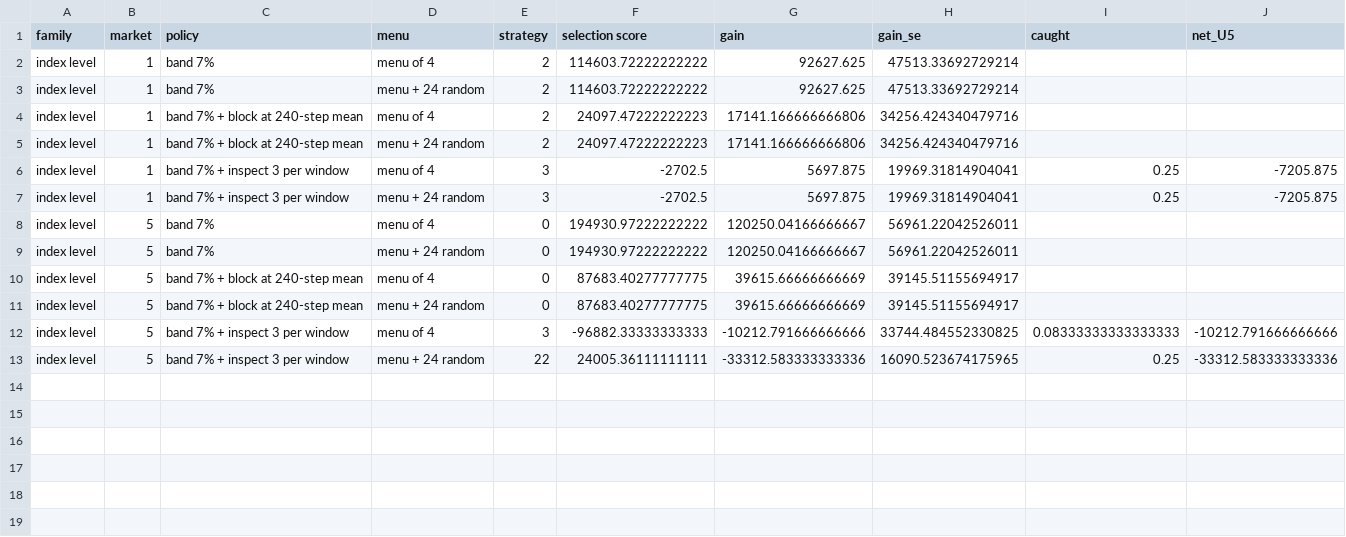
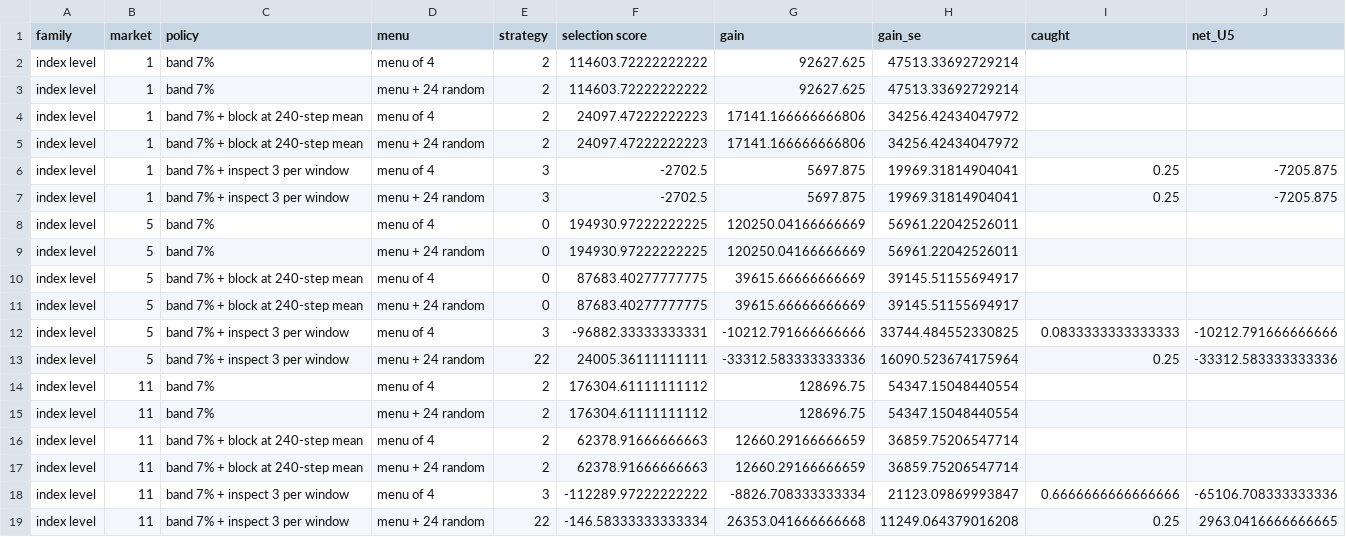
Before and after one commit to vinhqdang/quantitative_trading, a CSV file: results/menu_random.csv, drawn as a sheet.

```diff
--- a/results/menu_random.csv
+++ b/results/menu_random.csv
@@ -3,11 +3,17 @@ index level,1,band 7%,menu of 4,2,114603.72222222222,92627.625,47513.33692729214
 index level,1,band 7%,menu + 24 random,2,114603.72222222222,92627.625,47513.33692729214,,
-index level,1,band 7% + block at 240-step mean,menu of 4,2,24097.47222222223,17141.166666666806,34256.424340479716,,
-index level,1,band 7% + block at 240-step mean,menu + 24 random,2,24097.47222222223,17141.166666666806,34256.424340479716,,
+index level,1,band 7% + block at 240-step mean,menu of 4,2,24097.47222222223,17141.166666666806,34256.42434047972,,
+index level,1,band 7% + block at 240-step mean,menu + 24 random,2,24097.47222222223,17141.166666666806,34256.42434047972,,
 index level,1,band 7% + inspect 3 per window,menu of 4,3,-2702.5,5697.875,19969.31814904041,0.25,-7205.875
 index level,1,band 7% + inspect 3 per window,menu + 24 random,3,-2702.5,5697.875,19969.31814904041,0.25,-7205.875
-index level,5,band 7%,menu of 4,0,194930.97222222222,120250.04166666667,56961.22042526011,,
-index level,5,band 7%,menu + 24 random,0,194930.97222222222,120250.04166666667,56961.22042526011,,
+index level,5,band 7%,menu of 4,0,194930.97222222225,120250.04166666669,56961.22042526011,,
+index level,5,band 7%,menu + 24 random,0,194930.97222222225,120250.04166666669,56961.22042526011,,
 index level,5,band 7% + block at 240-step mean,menu of 4,0,87683.40277777775,39615.66666666669,39145.51155694917,,
 index level,5,band 7% + block at 240-step mean,menu + 24 random,0,87683.40277777775,39615.66666666669,39145.51155694917,,
-index level,5,band 7% + inspect 3 per window,menu of 4,3,-96882.33333333333,-10212.791666666666,33744.484552330825,0.08333333333333333,-10212.791666666666
-index level,5,band 7% + inspect 3 per window,menu + 24 random,22,24005.36111111111,-33312.583333333336,16090.523674175965,0.25,-33312.583333333336
+index level,5,band 7% + inspect 3 per window,menu of 4,3,-96882.33333333331,-10212.791666666666,33744.484552330825,0.0833333333333333,-10212.791666666666
+index level,5,band 7% + inspect 3 per window,menu + 24 random,22,24005.36111111111,-33312.583333333336,16090.523674175964,0.25,-33312.583333333336
+index level,11,band 7%,menu of 4,2,176304.61111111112,128696.75,54347.15048440554,,
+index level,11,band 7%,menu + 24 random,2,176304.61111111112,128696.75,54347.15048440554,,
+index level,11,band 7% + block at 240-step mean,menu of 4,2,62378.91666666663,12660.29166666659,36859.75206547714,,
+index level,11,band 7% + block at 240-step mean,menu + 24 random,2,62378.91666666663,12660.29166666659,36859.75206547714,,
+index level,11,band 7% + inspect 3 per window,menu of 4,3,-112289.97222222222,-8826.708333333334,21123.09869993847,0.6666666666666666,-65106.708333333336
+index level,11,band 7% + inspect 3 per window,menu + 24 random,22,-146.58333333333334,26353.041666666668,11249.064379016208,0.25,2963.0416666666665
```
Also changed, not shown: results/menu_random_selection.csv, 1 other file.
